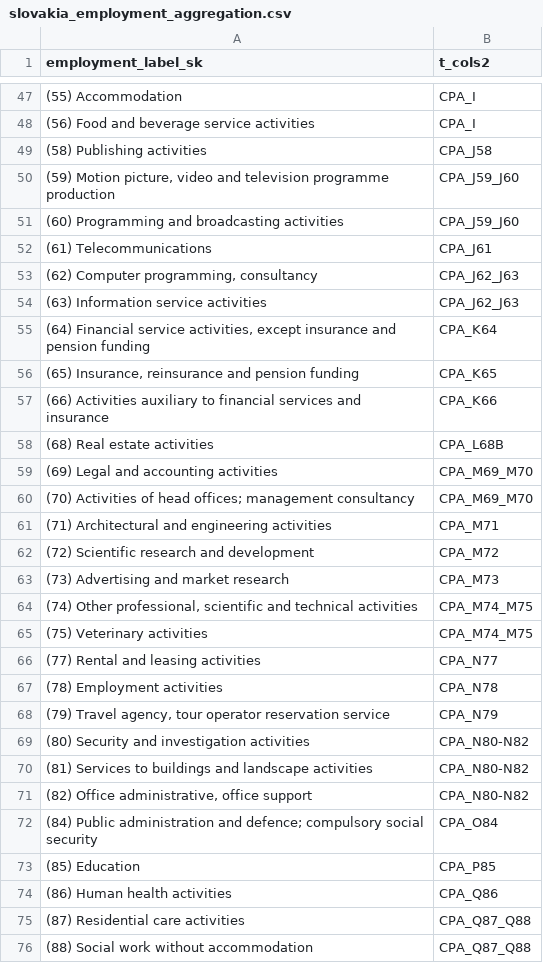
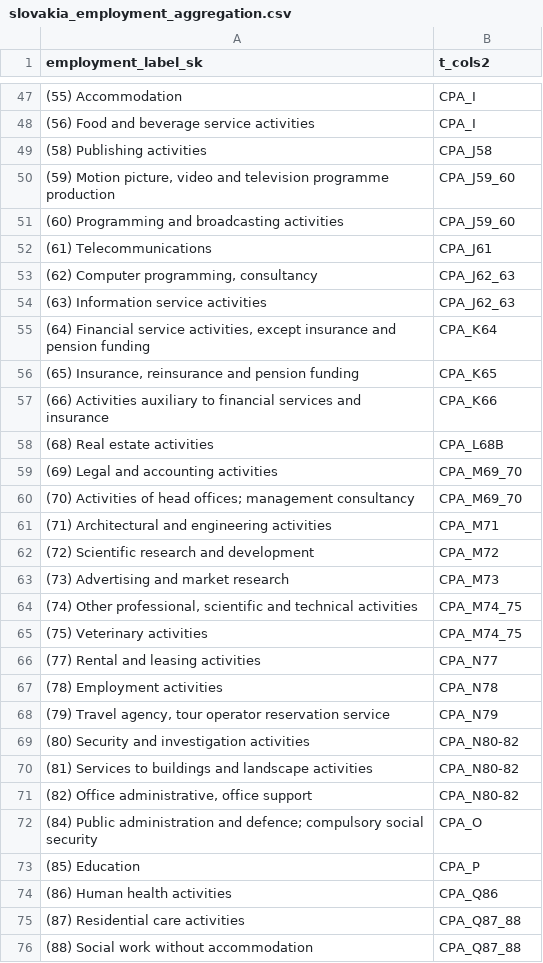
Before and after one commit to rOpenGov/iotables, a CSV file: not_included/slovakia_employment_aggregation.csv, drawn as a sheet; only a part is shown, gaps mark what is left out; the diff covers the shown part only.

Commit message:
not included files

```diff
--- a/not_included/slovakia_employment_aggregation.csv
+++ b/not_included/slovakia_employment_aggregation.csv
@@ -49,7 +49,7 @@
 (58) Publishing activities,CPA_J58
-"(59) Motion picture, video and television programme production",CPA_J59_J60
-(60) Programming and broadcasting activities,CPA_J59_J60
+"(59) Motion picture, video and television programme production",CPA_J59_60
+(60) Programming and broadcasting activities,CPA_J59_60
 (61) Telecommunications,CPA_J61
-"(62) Computer programming, consultancy",CPA_J62_J63
-(63) Information service activities,CPA_J62_J63
+"(62) Computer programming, consultancy",CPA_J62_63
+(63) Information service activities,CPA_J62_63
 "(64) Financial service activities, except insurance and pension funding",CPA_K64
@@ -58,4 +58,4 @@
 (68) Real estate activities,CPA_L68B
-(69) Legal and accounting activities,CPA_M69_M70
-(70) Activities of head offices; management consultancy,CPA_M69_M70
+(69) Legal and accounting activities,CPA_M69_70
+(70) Activities of head offices; management consultancy,CPA_M69_70
 (71) Architectural and engineering activities,CPA_M71
@@ -63,4 +63,4 @@
 (73) Advertising and market research,CPA_M73
-"(74) Other professional, scientific and technical activities",CPA_M74_M75
-(75) Veterinary activities,CPA_M74_M75
+"(74) Other professional, scientific and technical activities",CPA_M74_75
+(75) Veterinary activities,CPA_M74_75
 (77) Rental and leasing activities,CPA_N77
@@ -68,9 +68,9 @@
 "(79) Travel agency, tour operator reservation service",CPA_N79
-(80) Security and investigation activities,CPA_N80-N82
-(81) Services to buildings and landscape activities,CPA_N80-N82
-"(82) Office administrative, office support",CPA_N80-N82
-(84) Public administration and defence; compulsory social security,CPA_O84
-(85) Education,CPA_P85
+(80) Security and investigation activities,CPA_N80-82
+(81) Services to buildings and landscape activities,CPA_N80-82
+"(82) Office administrative, office support",CPA_N80-82
+(84) Public administration and defence; compulsory social security,CPA_O
+(85) Education,CPA_P
 (86) Human health activities,CPA_Q86
-(87) Residential care activities,CPA_Q87_Q88
-(88) Social work without accommodation,CPA_Q87_Q88
+(87) Residential care activities,CPA_Q87_88
+(88) Social work without accommodation,CPA_Q87_88
```
Also changed, not shown: 13 edited cells elsewhere in this file, 3 other files.
